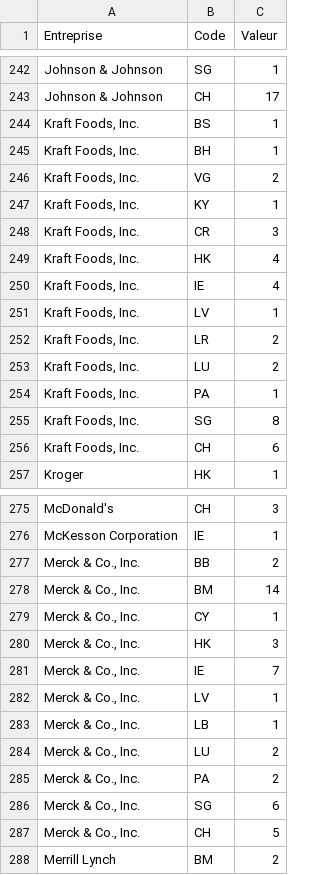
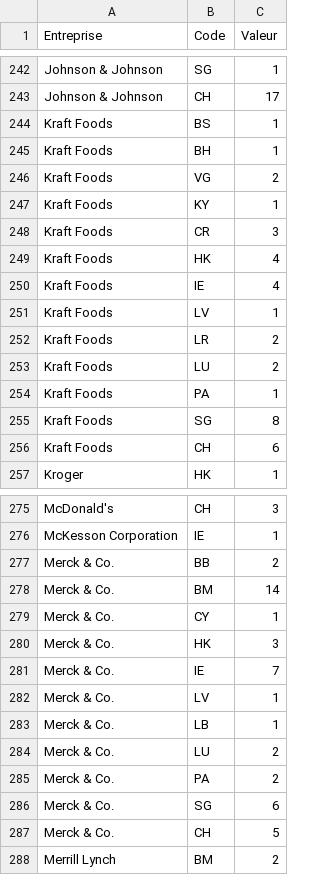
Before and after one commit to ValentinH/TaxHavensMap, a CSV file: App/data/USA/USA sans entreprises sans paradis fiscaux.csv, drawn as a sheet; only a part is shown, gaps mark what is left out; the diff covers the shown part only.

```diff
--- a/App/data/USA/USA sans entreprises sans paradis fiscaux.csv
+++ b/App/data/USA/USA sans entreprises sans paradis fiscaux.csv
@@ -243,15 +243,15 @@ Johnson & Johnson ;SG ;1
 Johnson & Johnson ;CH ;17
-Kraft Foods, Inc. ;BS ;1
-Kraft Foods, Inc. ;BH ;1
-Kraft Foods, Inc. ;VG ;2
-Kraft Foods, Inc. ;KY ;1
-Kraft Foods, Inc. ;CR ;3
-Kraft Foods, Inc. ;HK ;4
-Kraft Foods, Inc. ;IE ;4
-Kraft Foods, Inc. ;LV ;1
-Kraft Foods, Inc. ;LR ;2
-Kraft Foods, Inc. ;LU ;2
-Kraft Foods, Inc. ;PA ;1
-Kraft Foods, Inc. ;SG ;8
-Kraft Foods, Inc. ;CH ;6
+Kraft Foods ;BS ;1
+Kraft Foods ;BH ;1
+Kraft Foods ;VG ;2
+Kraft Foods ;KY ;1
+Kraft Foods ;CR ;3
+Kraft Foods ;HK ;4
+Kraft Foods ;IE ;4
+Kraft Foods ;LV ;1
+Kraft Foods ;LR ;2
+Kraft Foods ;LU ;2
+Kraft Foods ;PA ;1
+Kraft Foods ;SG ;8
+Kraft Foods ;CH ;6
 Kroger ;HK ;1
@@ -276,13 +276,13 @@ McDonald's ;CH ;3
 McKesson Corporation ;IE ;1
-Merck & Co., Inc. ;BB ;2
-Merck & Co., Inc. ;BM ;14
-Merck & Co., Inc. ;CY ;1
-Merck & Co., Inc. ;HK ;3
-Merck & Co., Inc. ;IE ;7
-Merck & Co., Inc. ;LV ;1
-Merck & Co., Inc. ;LB ;1
-Merck & Co., Inc. ;LU ;2
-Merck & Co., Inc. ;PA ;2
-Merck & Co., Inc. ;SG ;6
-Merck & Co., Inc. ;CH ;5
+Merck & Co. ;BB ;2
+Merck & Co. ;BM ;14
+Merck & Co. ;CY ;1
+Merck & Co. ;HK ;3
+Merck & Co. ;IE ;7
+Merck & Co. ;LV ;1
+Merck & Co. ;LB ;1
+Merck & Co. ;LU ;2
+Merck & Co. ;PA ;2
+Merck & Co. ;SG ;6
+Merck & Co. ;CH ;5
 Merrill Lynch ;BM ;2
```
Also changed, not shown: 84 edited cells elsewhere in this file, App/data/FR/cac40.csv.
